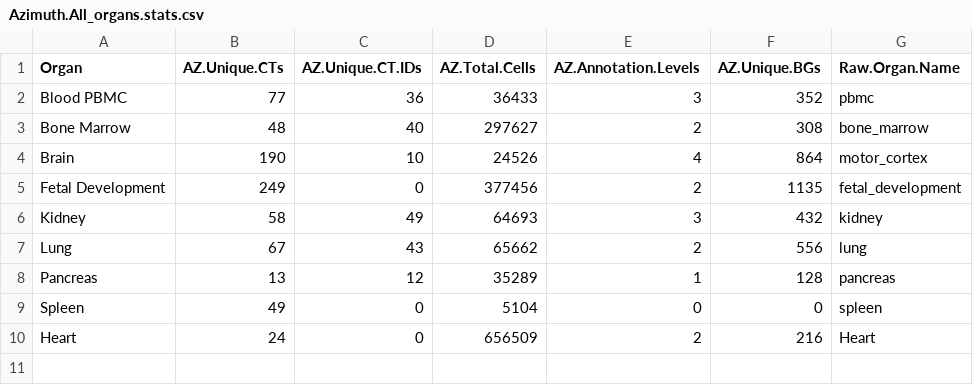
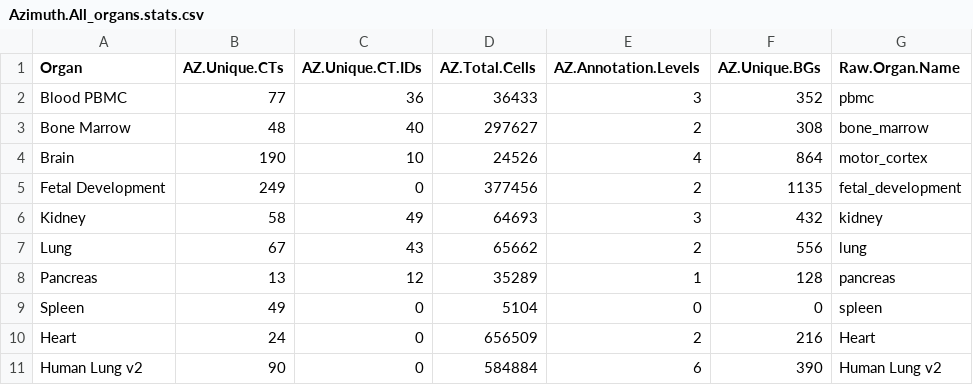
Before and after one commit to hubmapconsortium/asctb-azimuth-data-comparison, a CSV file: Azimuth.All_organs.stats.csv, drawn as a sheet; the diff names each change by its address in the sheet, - before the commit and + after, or states it on an @@ line.

Commit message:
Update Azimuth.All_organs.stats.csv

```diff
--- a/Azimuth.All_organs.stats.csv
+++ b/Azimuth.All_organs.stats.csv
+row 11: Human Lung v2 | 90 | 0 | 584884 | 6 | 390 | Human Lung v2
```
